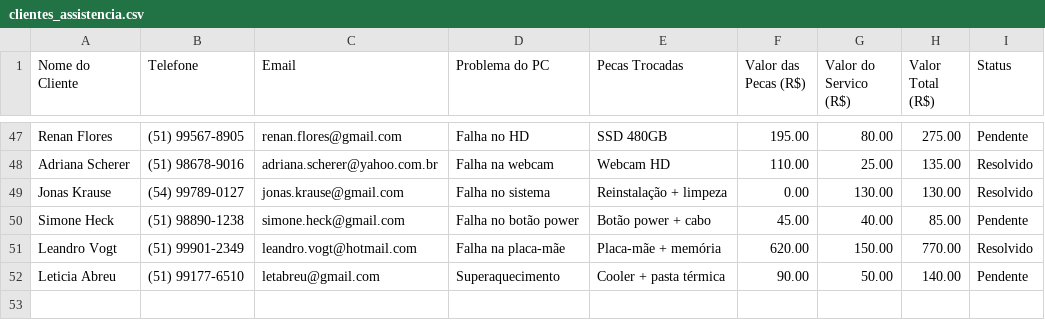
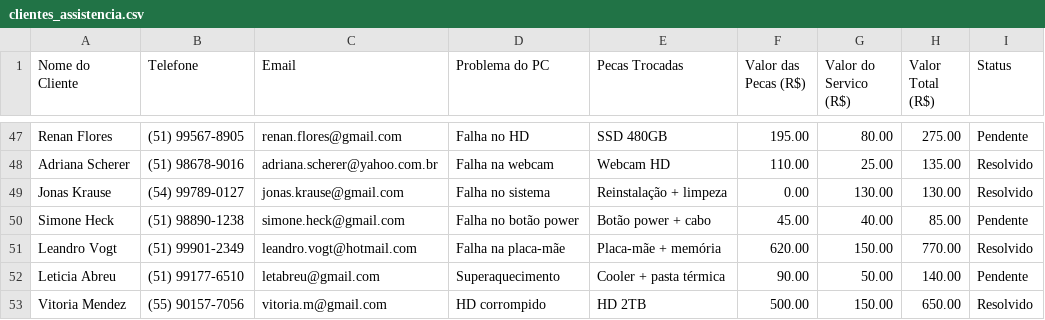
Before and after one commit to Artt55/Assistecia_tecnica, a CSV file: clientes_assistencia.csv, drawn as a sheet; only a part is shown, gaps mark what is left out; the diff names each change by its address in the sheet, - before the commit and + after, or states it on an @@ line.

```diff
--- a/clientes_assistencia.csv
+++ b/clientes_assistencia.csv
+row 53: Vitoria Mendez | (55) 90157-7056 | vitoria.m@gmail.com | HD corrompido | HD 2TB | 500.00 | 150.00 | 650.00 | Resolvido
```
Also changed, not shown: 6 other files.
